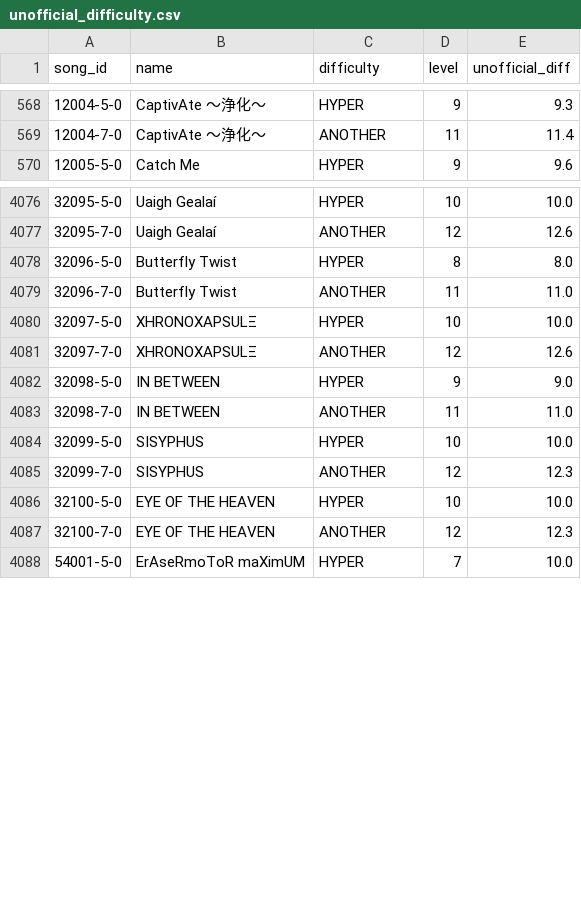
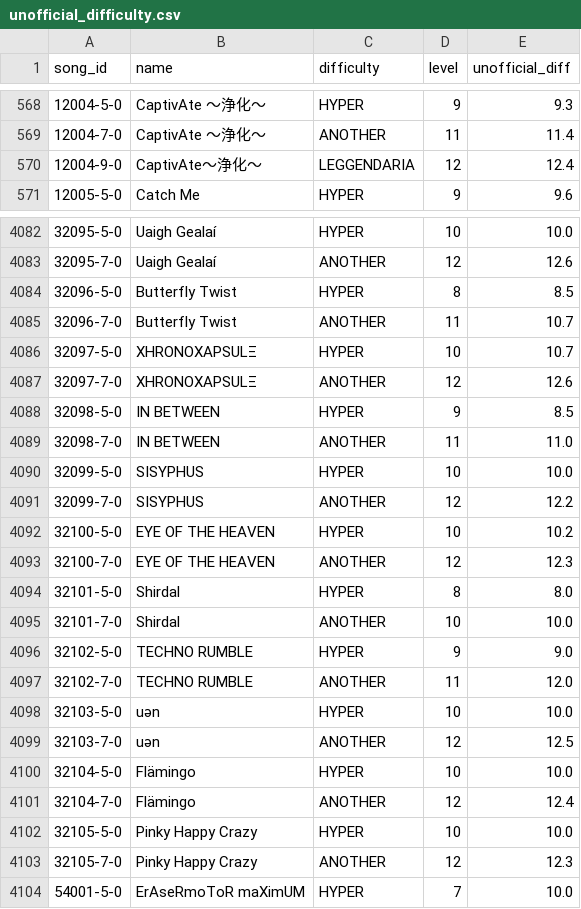
Before and after one commit to ryowatanabe/iidx-dp-unofficial-difficulty-scraper, a CSV file: data/unofficial_difficulty.csv, drawn as a sheet; only a part is shown, gaps mark what is left out; the diff covers the shown part only.

Commit message:
data update

```diff
--- a/data/unofficial_difficulty.csv
+++ b/data/unofficial_difficulty.csv
@@ -569,2 +569,3 @@ song_id,name,difficulty,level,unofficial_diff
 12004-7-0,"CaptivAte ～浄化～",ANOTHER,11,11.4
+12004-9-0,"CaptivAte～浄化～",LEGGENDARIA,12,12.4
 12005-5-0,"Catch Me",HYPER,9,9.6
@@ -4077,12 +4083,22 @@ song_id,name,difficulty,level,unofficial_diff
 32095-7-0,"Uaigh Gealaí",ANOTHER,12,12.6
-32096-5-0,"Butterfly Twist",HYPER,8,8.0
-32096-7-0,"Butterfly Twist",ANOTHER,11,11.0
-32097-5-0,"XHRONOXAPSULΞ",HYPER,10,10.0
+32096-5-0,"Butterfly Twist",HYPER,8,8.5
+32096-7-0,"Butterfly Twist",ANOTHER,11,10.7
+32097-5-0,"XHRONOXAPSULΞ",HYPER,10,10.7
 32097-7-0,"XHRONOXAPSULΞ",ANOTHER,12,12.6
-32098-5-0,"IN BETWEEN",HYPER,9,9.0
+32098-5-0,"IN BETWEEN",HYPER,9,8.5
 32098-7-0,"IN BETWEEN",ANOTHER,11,11.0
 32099-5-0,SISYPHUS,HYPER,10,10.0
-32099-7-0,SISYPHUS,ANOTHER,12,12.3
-32100-5-0,"EYE OF THE HEAVEN",HYPER,10,10.0
+32099-7-0,SISYPHUS,ANOTHER,12,12.2
+32100-5-0,"EYE OF THE HEAVEN",HYPER,10,10.2
 32100-7-0,"EYE OF THE HEAVEN",ANOTHER,12,12.3
+32101-5-0,Shirdal,HYPER,8,8.0
+32101-7-0,Shirdal,ANOTHER,10,10.0
+32102-5-0,"TECHNO RUMBLE",HYPER,9,9.0
+32102-7-0,"TECHNO RUMBLE",ANOTHER,11,12.0
+32103-5-0,"uən",HYPER,10,10.0
+32103-7-0,"uən",ANOTHER,12,12.5
+32104-5-0,"Flämingo",HYPER,10,10.0
+32104-7-0,"Flämingo",ANOTHER,12,12.4
+32105-5-0,"Pinky Happy Crazy",HYPER,10,10.0
+32105-7-0,"Pinky Happy Crazy",ANOTHER,12,12.3
 54001-5-0,"ErAseRmoToR maXimUM",HYPER,7,10.0
```
Also changed, not shown: 5 added rows and 14 edited cells elsewhere in this file, data/ereternet_difficulty.csv, data/ereternet_difficulty_diffonly.csv, 1 other file.
